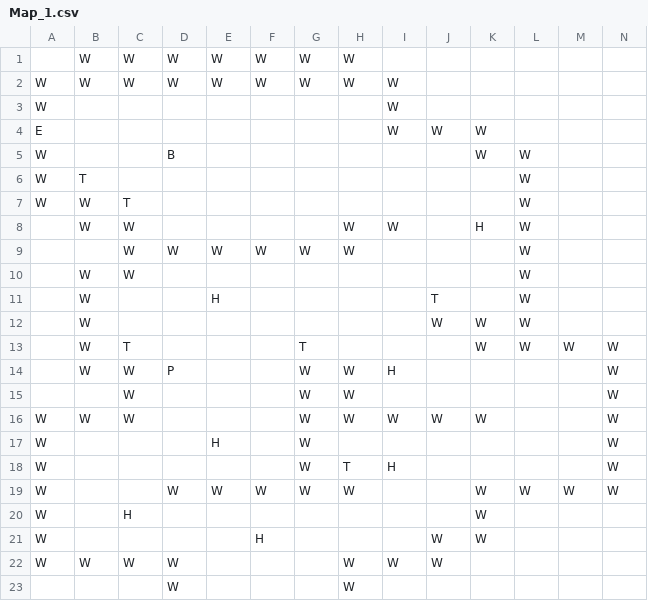
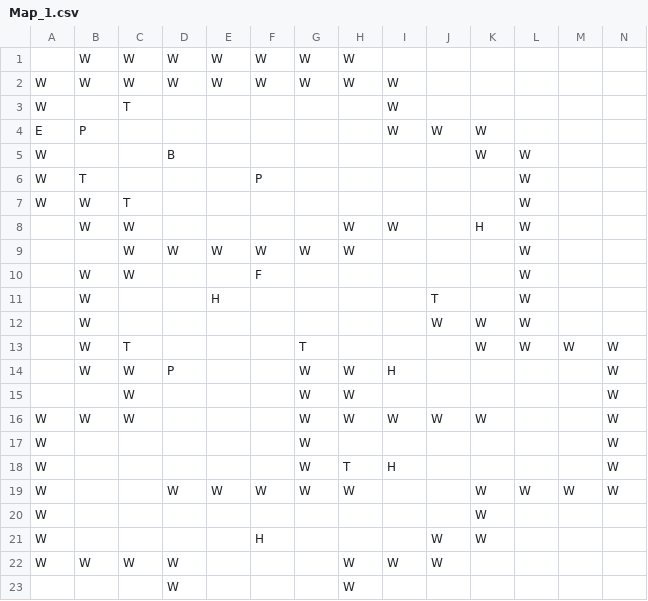
Before and after one commit to TrueFengTingGuo/C-Side-Scrolling-Game, a CSV file: DijkstraDemo/DijkstraDemo/TextureDemo/Map_1.csv, drawn as a sheet; only a part is shown.

```diff
--- a/DijkstraDemo/DijkstraDemo/TextureDemo/Map_1.csv
+++ b/DijkstraDemo/DijkstraDemo/TextureDemo/Map_1.csv
@@ -2,6 +2,6 @@
 W,W,W,W,W,W,W,W,W,,,,,
-W,,,,,,,,W,,,,,
-E,,,,,,,,W,W,W,,,
+W,,T,,,,,,W,,,,,
+E,P,,,,,,,W,W,W,,,
 W,,,B,,,,,,,W,W,,
-W,T,,,,,,,,,,W,,
+W,T,,,,P,,,,,,W,,
 W,W,T,,,,,,,,,W,,
@@ -9,3 +9,3 @@ W,W,T,,,,,,,,,W,,
 ,,W,W,W,W,W,W,,,,W,,
-,W,W,,,,,,,,,W,,
+,W,W,,,F,,,,,,W,,
 ,W,,,H,,,,,T,,W,,
@@ -16,6 +16,6 @@ W,W,T,,,,,,,,,W,,
 W,W,W,,,,W,W,W,W,W,,,W
-W,,,,H,,W,,,,,,,W
+W,,,,,,W,,,,,,,W
 W,,,,,,W,T,H,,,,,W
 W,,,W,W,W,W,W,,,W,W,W,W
-W,,H,,,,,,,,W,,,
+W,,,,,,,,,,W,,,
 W,,,,,H,,,,W,W,,,
```
Also changed, not shown: DijkstraDemo/DijkstraDemo/TextureDemo/Map_2.csv, 14 other files.
